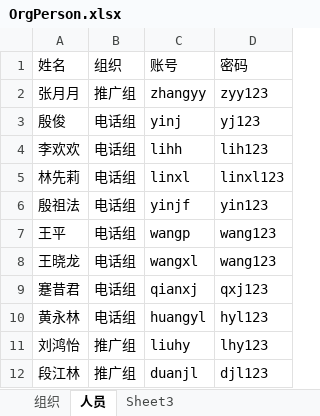
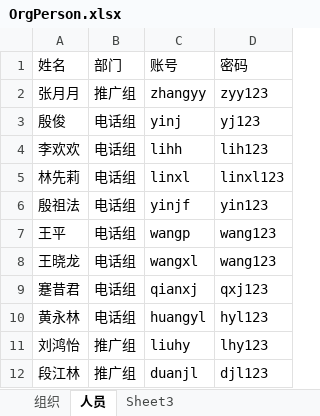
Before and after one commit to neibrs/dsi, an Excel workbook: industry/dsi_lawyer/data/OrgPerson.xlsx, sheet 人员, drawn as a sheet; values as stored, in another font and other column widths than the file's, no borders; the diff names each change by its address in the sheet, - before the commit and + after, or states it on an @@ line.

```diff
--- a/industry/dsi_lawyer/data/OrgPerson.xlsx (sheet 人员)
+++ b/industry/dsi_lawyer/data/OrgPerson.xlsx (sheet 人员)
-B1: 组织
+B1: 部门
```
Also changed, not shown: sheet 组织, 4 other files.
